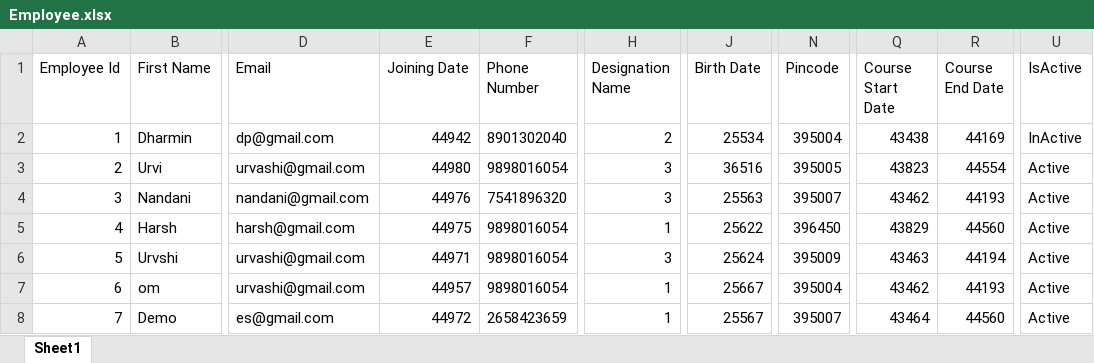
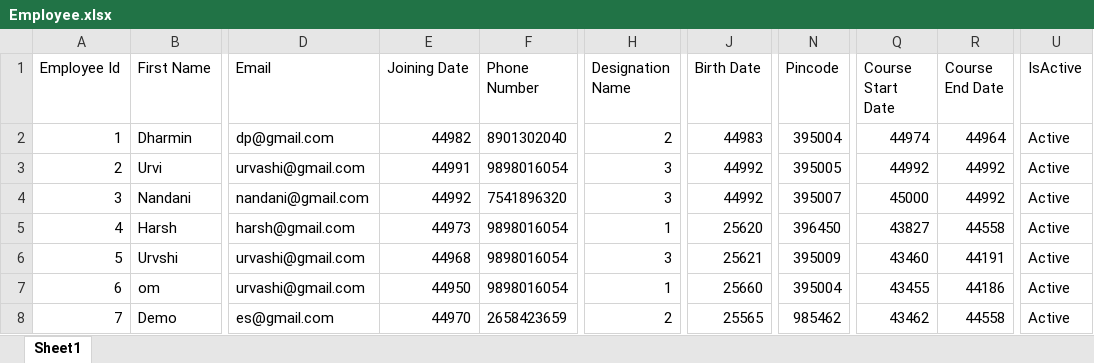
Before and after one commit to DharminPrajapati/HRMS_Project, an Excel workbook: MVCProject.Api/Reports/Employee.xlsx, sheet Sheet1, drawn as a sheet; only a part is shown, gaps mark what is left out; values as stored, in another font and other column widths than the file's, no borders; the diff covers the shown part only; the diff names each change by its address in the sheet, - before the commit and + after, or states it on an @@ line.

```diff
--- a/MVCProject.Api/Reports/Employee.xlsx (sheet Sheet1)
+++ b/MVCProject.Api/Reports/Employee.xlsx (sheet Sheet1)
-E2 (Joining Date): 44942
+E2 (Joining Date): 44982
-J2 (Birth Date): 25534
+J2 (Birth Date): 44983
-Q2 (Course Start Date): 43438
+Q2 (Course Start Date): 44974
-R2 (Course End Date): 44169
+R2 (Course End Date): 44964
-U2 (IsActive): InActive
+U2 (IsActive): Active
-E3 (Joining Date): 44980
+E3 (Joining Date): 44991
-J3 (Birth Date): 36516
+J3 (Birth Date): 44992
-Q3 (Course Start Date): 43823
+Q3 (Course Start Date): 44992
-R3 (Course End Date): 44554
+R3 (Course End Date): 44992
-E4 (Joining Date): 44976
+E4 (Joining Date): 44992
-J4 (Birth Date): 25563
+J4 (Birth Date): 44992
-Q4 (Course Start Date): 43462
+Q4 (Course Start Date): 45000
-R4 (Course End Date): 44193
+R4 (Course End Date): 44992
-E5 (Joining Date): 44975
+E5 (Joining Date): 44973
-J5 (Birth Date): 25622
+J5 (Birth Date): 25620
-Q5 (Course Start Date): 43829
+Q5 (Course Start Date): 43827
-R5 (Course End Date): 44560
+R5 (Course End Date): 44558
-E6 (Joining Date): 44971
+E6 (Joining Date): 44968
-J6 (Birth Date): 25624
+J6 (Birth Date): 25621
-Q6 (Course Start Date): 43463
+Q6 (Course Start Date): 43460
-R6 (Course End Date): 44194
+R6 (Course End Date): 44191
-E7 (Joining Date): 44957
+E7 (Joining Date): 44950
-J7 (Birth Date): 25667
+J7 (Birth Date): 25660
-Q7 (Course Start Date): 43462
+Q7 (Course Start Date): 43455
-R7 (Course End Date): 44193
+R7 (Course End Date): 44186
-E8 (Joining Date): 44972
+E8 (Joining Date): 44970
-H8 (Designation Name): 1
+H8 (Designation Name): 2
-J8 (Birth Date): 25567
+J8 (Birth Date): 25565
-N8 (Pincode): 395007
+N8 (Pincode): 985462
-Q8 (Course Start Date): 43464
+Q8 (Course Start Date): 43462
-R8 (Course End Date): 44560
+R8 (Course End Date): 44558
```
Also changed, not shown: 30 added rows and 14 edited cells elsewhere in this sheet, 4 other files.
